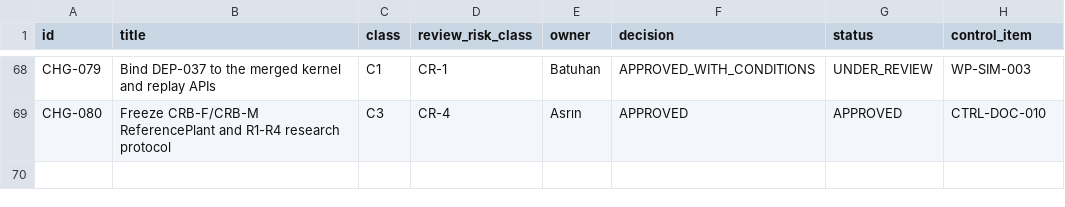
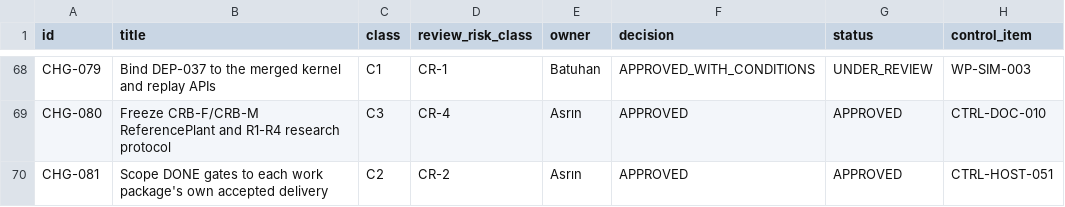
Before and after one commit to Asperant/critical-aerospace-manufacturing, a CSV file: 09_change/change_requests.csv, drawn as a sheet; only a part is shown, gaps mark what is left out.

Commit message:
[CTRL-HOST-051] Scope DONE gates to WP-owned acceptance (#242)
* [CTRL-HOST-051] Scope DONE gates to WP acceptance

* [CTRL-HOST-051] Align closure fixtures with scoped acceptance

* [CTRL-HOST-051] Assert missing selected acceptance evidence

* [CTRL-HOST-051] Format closure test fixture

```diff
--- a/09_change/change_requests.csv
+++ b/09_change/change_requests.csv
@@ -69 +69,2 @@ CHG-079,Bind DEP-037 to the merged kernel and replay APIs,C1,CR-1,Batuhan,APPROV
 CHG-080,Freeze CRB-F/CRB-M ReferencePlant and R1-R4 research protocol,C3,CR-4,Asrın,APPROVED,APPROVED,CTRL-DOC-010
+CHG-081,Scope DONE gates to each work package's own accepted delivery,C2,CR-2,Asrın,APPROVED,APPROVED,CTRL-HOST-051
```
Also changed, not shown: 15 other files.
